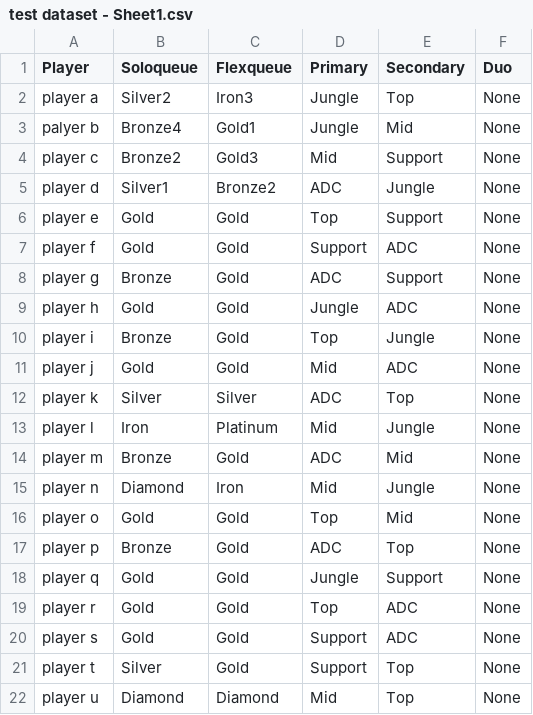
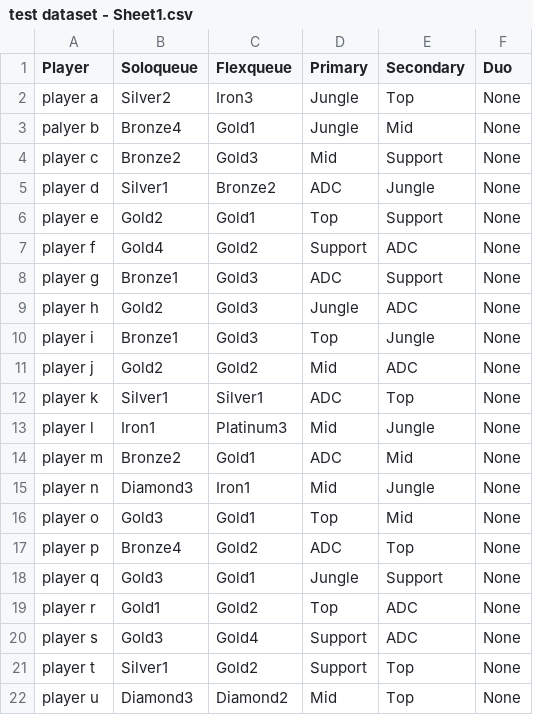
Before and after one commit to FrancescoGnerre/LoL_Team_Builder, a CSV file: test dataset - Sheet1.csv, drawn as a sheet; only a part is shown; the diff covers the shown part only.

Commit message:
Update test dataset - Sheet1.csv

```diff
--- a/test dataset - Sheet1.csv
+++ b/test dataset - Sheet1.csv
@@ -5,18 +5,18 @@ player c,Bronze2,Gold3,Mid,Support,None
 player d,Silver1,Bronze2,ADC,Jungle,None
-player e,Gold,Gold,Top,Support,None
-player f,Gold,Gold,Support,ADC,None
-player g,Bronze,Gold,ADC,Support,None
-player h,Gold,Gold,Jungle,ADC,None
-player i,Bronze,Gold,Top,Jungle,None
-player j,Gold,Gold,Mid,ADC,None
-player k,Silver,Silver,ADC,Top,None
-player l,Iron,Platinum,Mid,Jungle,None
-player m,Bronze,Gold,ADC,Mid,None
-player n,Diamond,Iron,Mid,Jungle,None
-player o,Gold,Gold,Top,Mid,None
-player p,Bronze,Gold,ADC,Top,None
-player q,Gold,Gold,Jungle,Support,None
-player r,Gold,Gold,Top,ADC,None
-player s,Gold,Gold,Support,ADC,None
-player t,Silver,Gold,Support,Top,None
-player u,Diamond,Diamond,Mid,Top,None
+player e,Gold2,Gold1,Top,Support,None
+player f,Gold4,Gold2,Support,ADC,None
+player g,Bronze1,Gold3,ADC,Support,None
+player h,Gold2,Gold3,Jungle,ADC,None
+player i,Bronze1,Gold3,Top,Jungle,None
+player j,Gold2,Gold2,Mid,ADC,None
+player k,Silver1,Silver1,ADC,Top,None
+player l,Iron1,Platinum3,Mid,Jungle,None
+player m,Bronze2,Gold1,ADC,Mid,None
+player n,Diamond3,Iron1,Mid,Jungle,None
+player o,Gold3,Gold1,Top,Mid,None
+player p,Bronze4,Gold2,ADC,Top,None
+player q,Gold3,Gold1,Jungle,Support,None
+player r,Gold1,Gold2,Top,ADC,None
+player s,Gold3,Gold4,Support,ADC,None
+player t,Silver1,Gold2,Support,Top,None
+player u,Diamond3,Diamond2,Mid,Top,None
```
Also changed, not shown: 8 edited cells elsewhere in this file.
